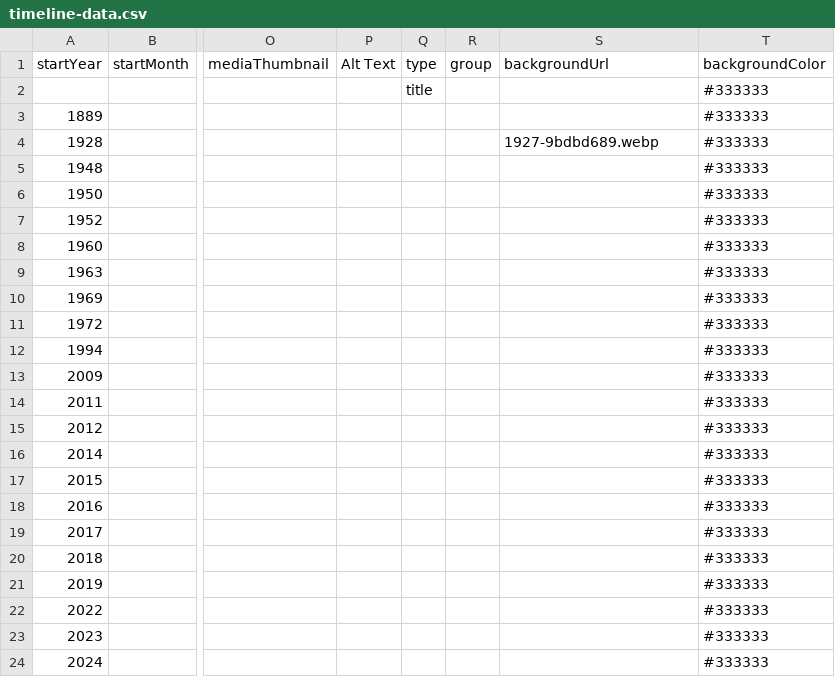
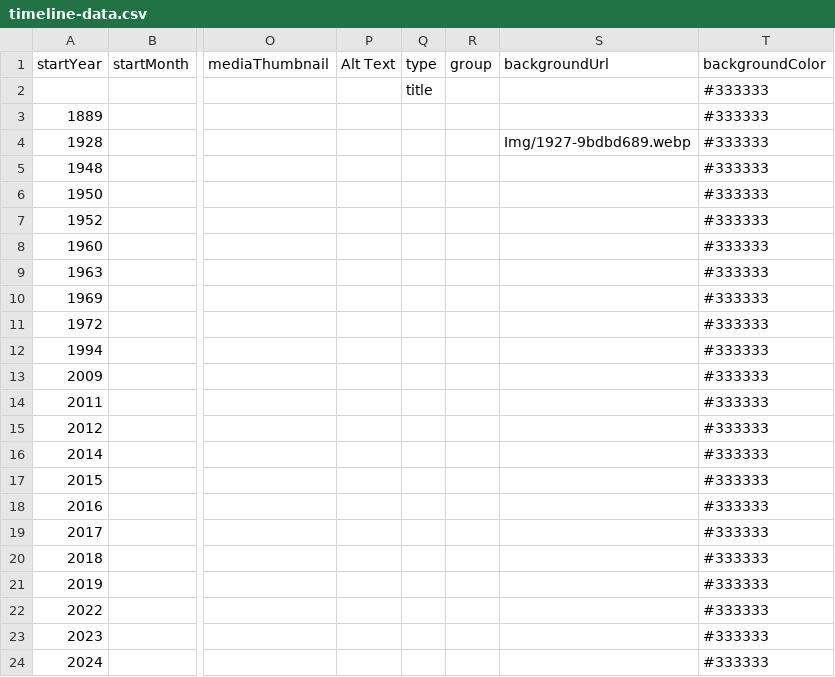
Before and after one commit to DeustoKom/PWEB24-cronologia, a CSV file: docs/grupo2/timeline-data.csv, drawn as a sheet; only a part is shown, gaps mark what is left out; the diff names each change by its address in the sheet, - before the commit and + after, or states it on an @@ line.

Commit message:
Add files via upload

```diff
--- a/docs/grupo2/timeline-data.csv
+++ b/docs/grupo2/timeline-data.csv
-S4 (backgroundUrl): 1927-9bdbd689.webp
+S4 (backgroundUrl): Img/1927-9bdbd689.webp
```
